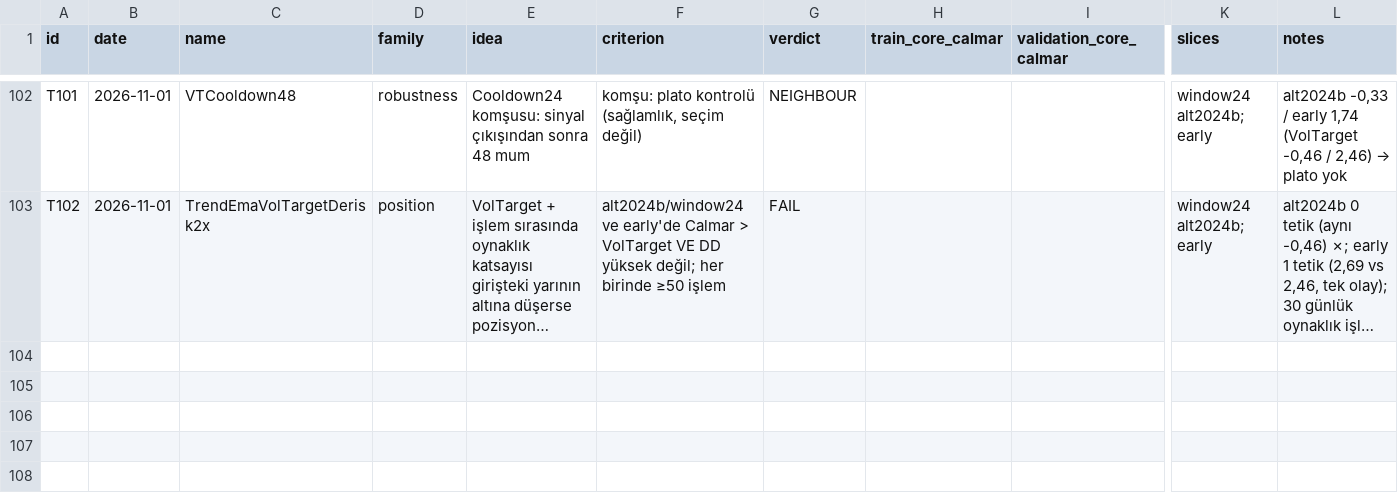
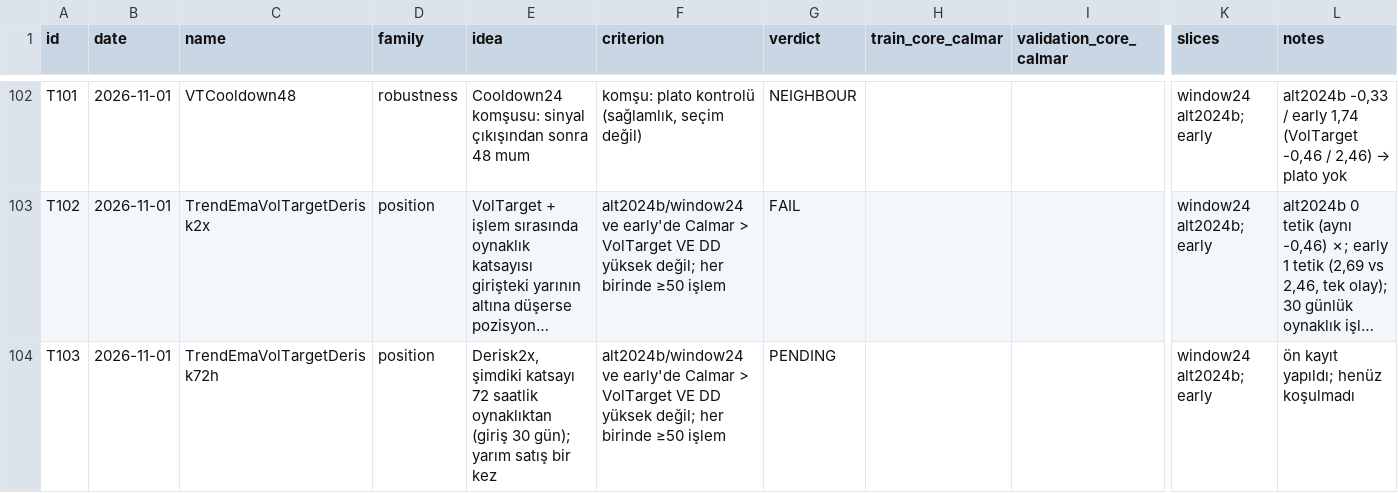
Before and after one commit to mertrumi-dev/ft-lab, a CSV file: docs/trials.csv, drawn as a sheet; only a part is shown, gaps mark what is left out; long unchanged cells end in …; rows hold the shown columns only; the diff names each change by its address in the sheet, - before the commit and + after, or states it on an @@ line.

```diff
--- a/docs/trials.csv
+++ b/docs/trials.csv
+row 104: T103 | 2026-11-01 | TrendEmaVolTargetDerisk72h | position | Derisk2x, şimdiki katsayı 72 saatlik oynaklıktan (giriş 30 gün); yarım satış bir kez | alt2024b/window24 ve early'de Calmar > VolTarget VE DD yüksek değil; her birinde ≥50 işlem | PENDING |  |  | window24 alt2024b; early | ön kayıt yapıldı; henüz koşulmadı
```
Also changed, not shown: 3 other files.
